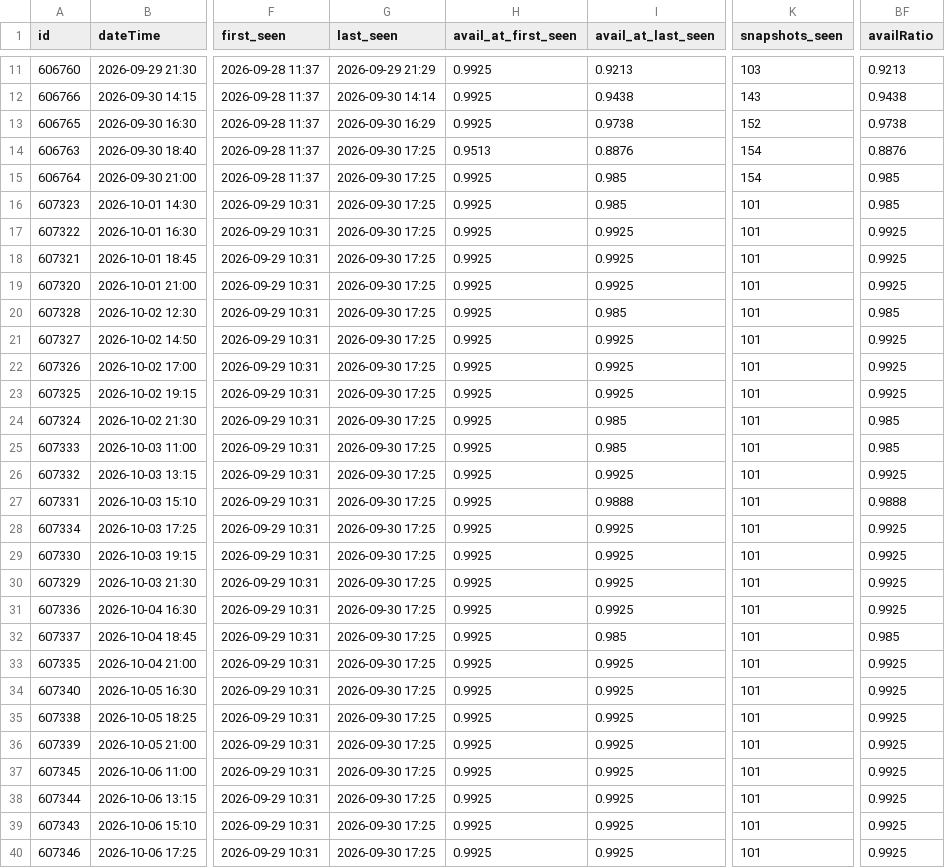
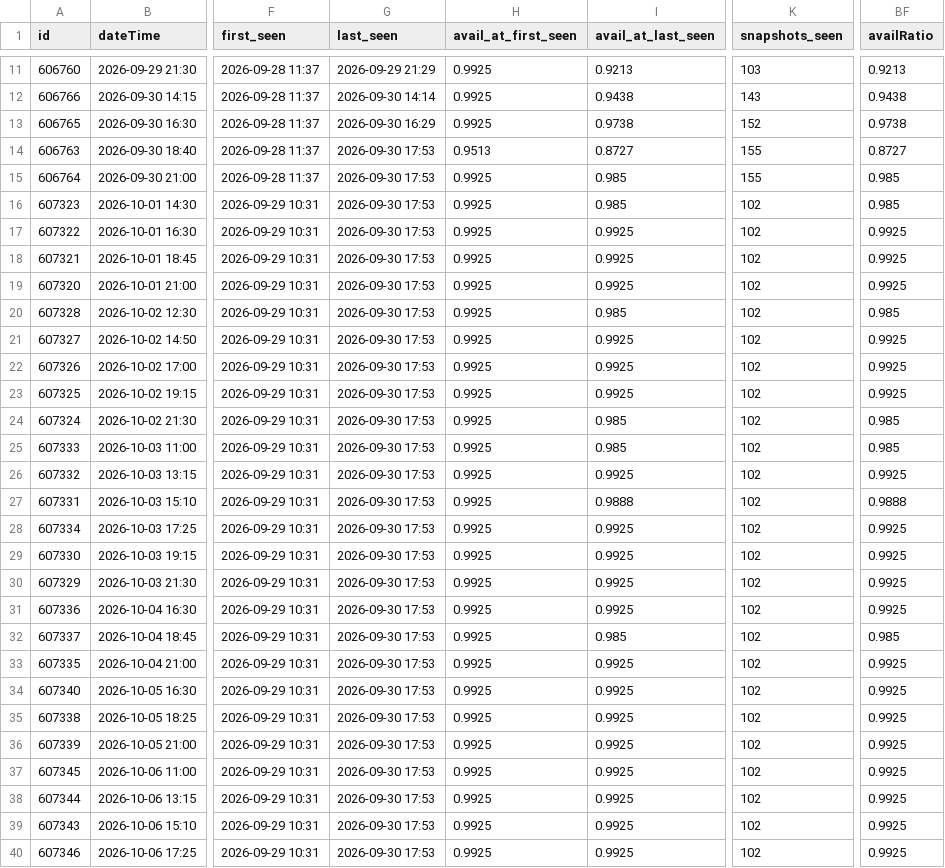
Before and after one commit to guy-go-ld/lev-smadar-tracker, a CSV file: data/presentations.csv, drawn as a sheet; only a part is shown, gaps mark what is left out; the diff covers the shown part only; the diff names each change by its address in the sheet, - before the commit and + after, or states it on an @@ line.

```diff
--- a/data/presentations.csv
+++ b/data/presentations.csv
-G14:G40 (last_seen): 2026-09-30 17:25
+G14:G40 (last_seen): 2026-09-30 17:53
-I14 (avail_at_last_seen): 0.8876
+I14 (avail_at_last_seen): 0.8727
-K14:K15 (snapshots_seen): 154
+K14:K15 (snapshots_seen): 155
-BF14 (availRatio): 0.8876
+BF14 (availRatio): 0.8727
-K16:K40 (snapshots_seen): 101
+K16:K40 (snapshots_seen): 102
```
Also changed, not shown: 10 edited cells elsewhere in this file, data/changes/2026-09.csv, data/runs/2026-09.csv, 4 other files.
